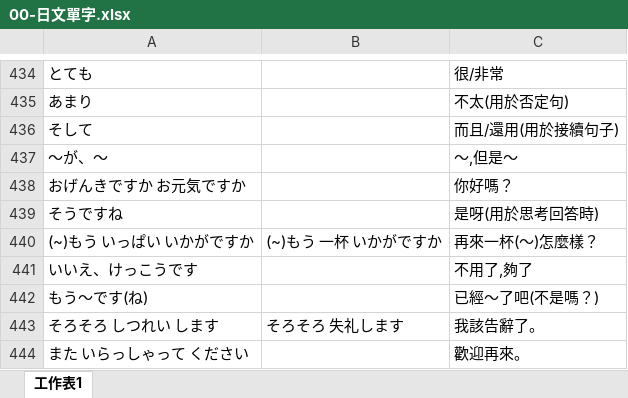
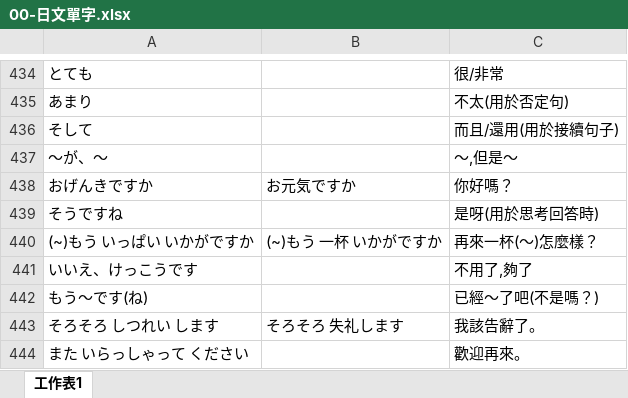
Before and after one commit to exp2718x/kana-trainer, an Excel workbook: 00-日文單字.xlsx, sheet 工作表1, drawn as a sheet; only a part is shown, gaps mark what is left out; values as stored, in another font and other column widths than the file's, no borders; removed rows and columns are numbered as before the commit, all else as after; the diff names each change by its address in the sheet, - before the commit and + after, or states it on an @@ line.

```diff
--- a/00-日文單字.xlsx (sheet 工作表1)
+++ b/00-日文單字.xlsx (sheet 工作表1)
-row 438: おげんきですか お元気ですか |  | 你好嗎？
+row 438: おげんきですか | お元気ですか | 你好嗎？
```
Also changed, not shown: 1 other file.
